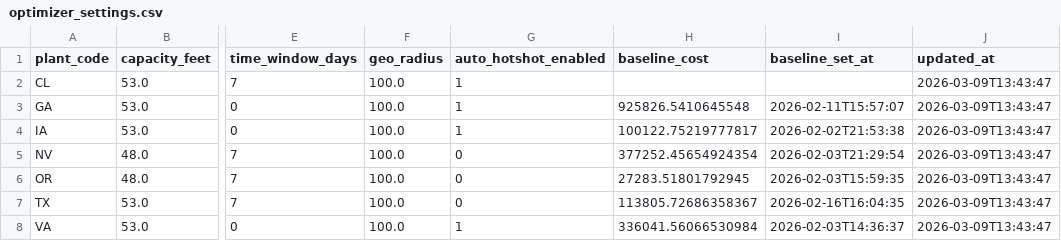
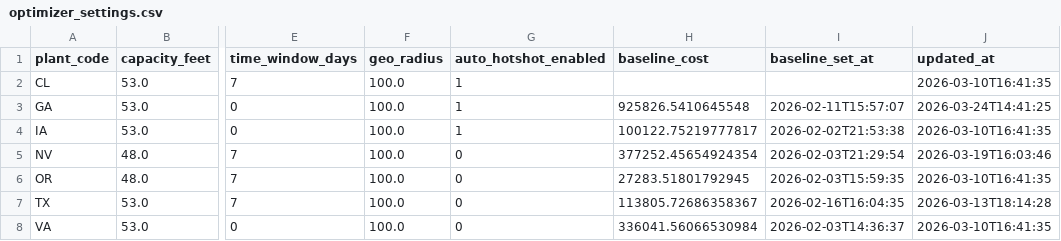
Before and after one commit to gidabrams23/COT_Freight_Optimization_Tool, a CSV file: data/seed/optimizer_settings.csv, drawn as a sheet; only a part is shown, gaps mark what is left out; the diff names each change by its address in the sheet, - before the commit and + after, or states it on an @@ line.

```diff
--- a/data/seed/optimizer_settings.csv
+++ b/data/seed/optimizer_settings.csv
-J2 (updated_at): 2026-03-09T13:43:47
+J2 (updated_at): 2026-03-10T16:41:35
-J3 (updated_at): 2026-03-09T13:43:47
+J3 (updated_at): 2026-03-24T14:41:25
-J4 (updated_at): 2026-03-09T13:43:47
+J4 (updated_at): 2026-03-10T16:41:35
-J5 (updated_at): 2026-03-09T13:43:47
+J5 (updated_at): 2026-03-19T16:03:46
-J6 (updated_at): 2026-03-09T13:43:47
+J6 (updated_at): 2026-03-10T16:41:35
-J7 (updated_at): 2026-03-09T13:43:47
+J7 (updated_at): 2026-03-13T18:14:28
-G8 (auto_hotshot_enabled): 1
+G8 (auto_hotshot_enabled): 0
-J8 (updated_at): 2026-03-09T13:43:47
+J8 (updated_at): 2026-03-10T16:41:35
```
Also changed, not shown: data/seed/access_profiles.csv, data/seed/planning_settings.csv, 10 other files.
